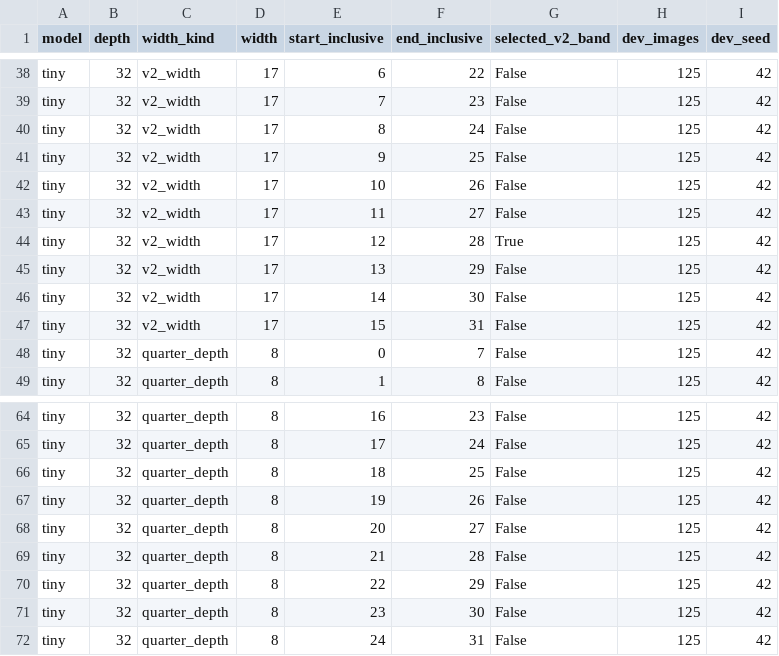
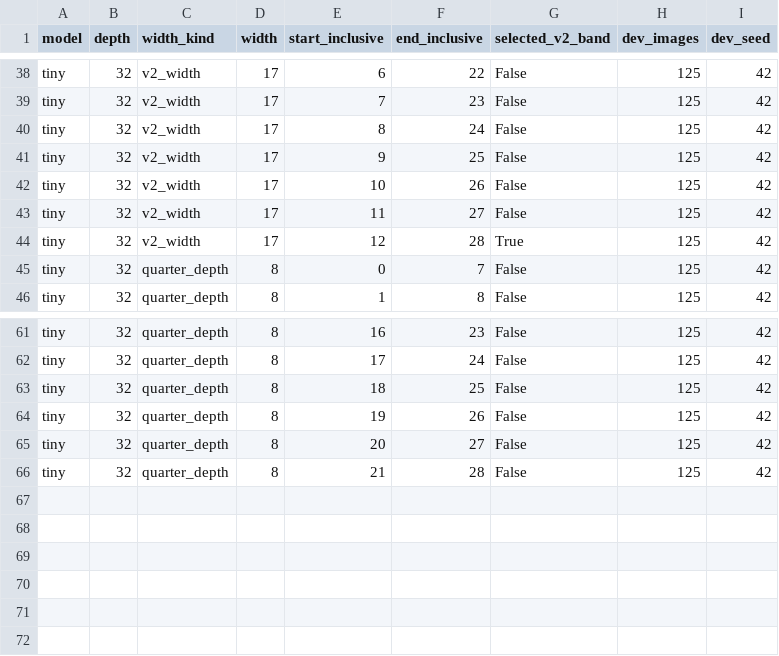
Before and after one commit to NxThnh/EDA-coco-vizz, a CSV file: eda_results/hgai/layer_band_scan_plan.csv, drawn as a sheet; only a part is shown, gaps mark what is left out; the diff names each change by its address in the sheet, - before the commit and + after, or states it on an @@ line.

```diff
--- a/eda_results/hgai/layer_band_scan_plan.csv
+++ b/eda_results/hgai/layer_band_scan_plan.csv
-row 45: tiny | 32 | v2_width | 17 | 13 | 29 | False | 125 | 42
-row 46: tiny | 32 | v2_width | 17 | 14 | 30 | False | 125 | 42
-row 47: tiny | 32 | v2_width | 17 | 15 | 31 | False | 125 | 42
-row 70: tiny | 32 | quarter_depth | 8 | 22 | 29 | False | 125 | 42
-row 71: tiny | 32 | quarter_depth | 8 | 23 | 30 | False | 125 | 42
-row 72: tiny | 32 | quarter_depth | 8 | 24 | 31 | False | 125 | 42
```
Also changed, not shown: eda_results/hgai/report_compute_budget.csv, 57 other files.
